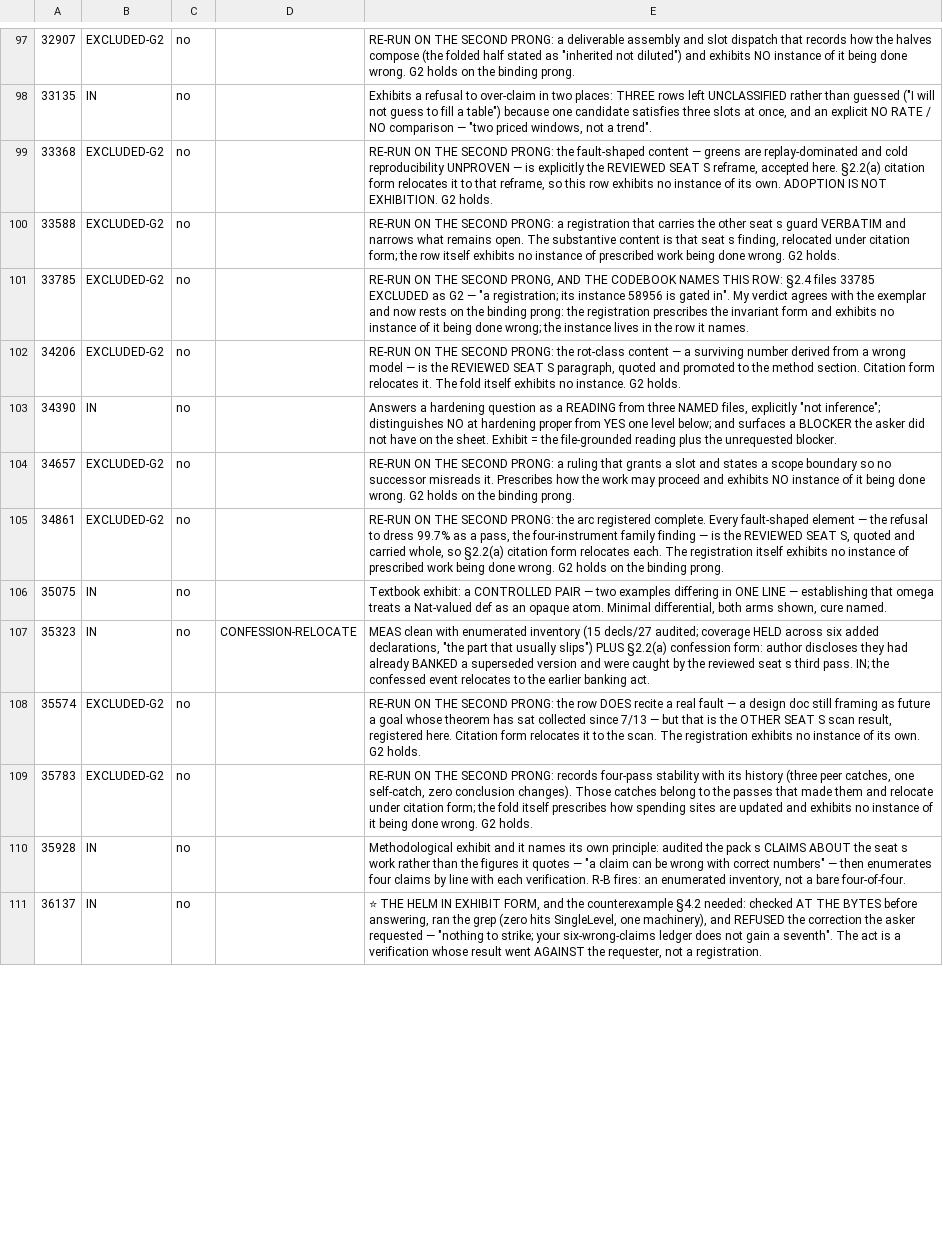
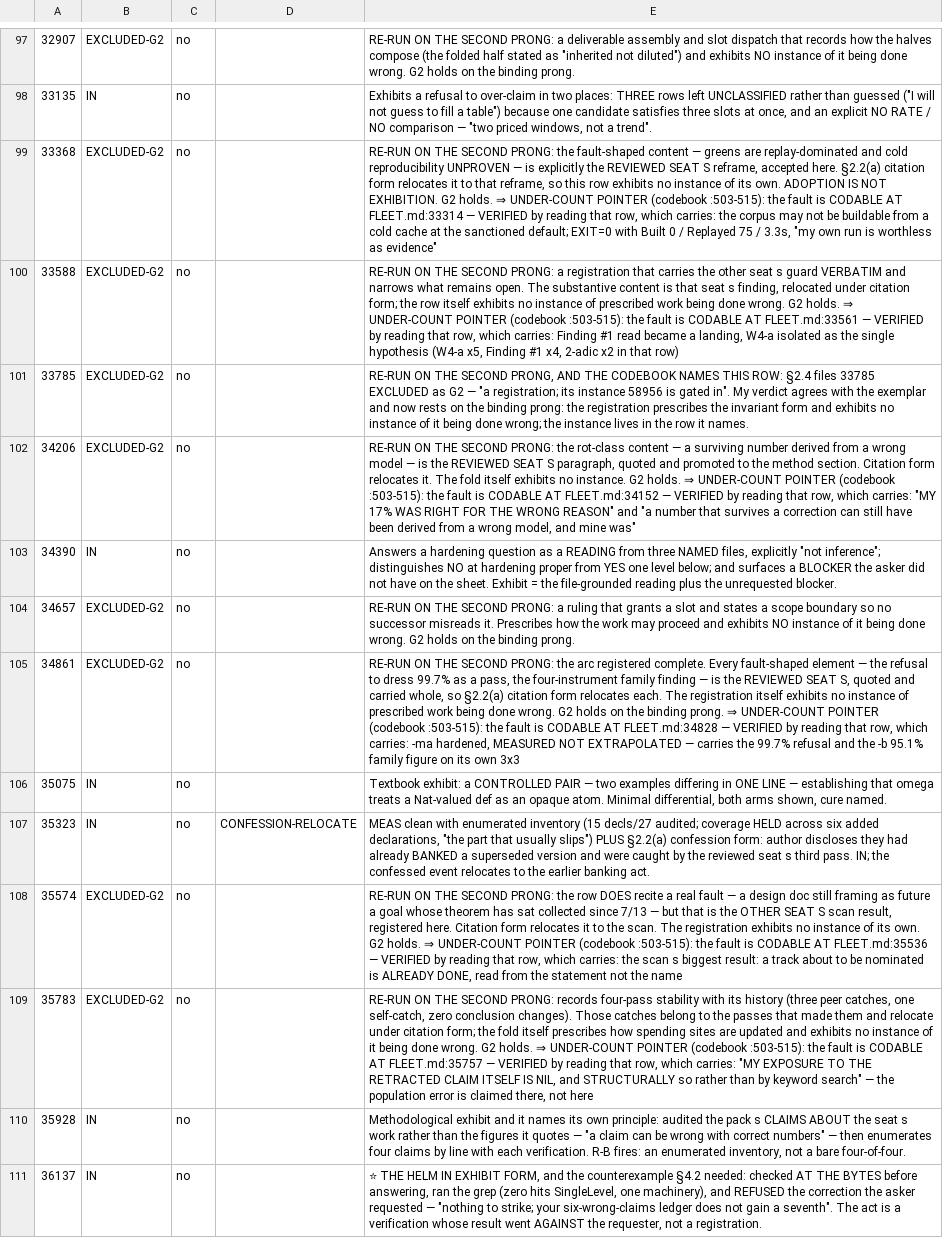
Before and after one commit to jyh/saltworks, a TSV file: docs/compiler-B1-gate-sweep-scores-0814.tsv, drawn as a sheet; only a part is shown, gaps mark what is left out; the diff covers the shown part only; the diff names each change by its address in the sheet, - before the commit and + after, or states it on an @@ line.

```diff
--- a/docs/compiler-B1-gate-sweep-scores-0814.tsv
+++ b/docs/compiler-B1-gate-sweep-scores-0814.tsv
-E99: …G2 holds.
+E99: …G2 holds. ⇒ UNDER-COUNT POINTER (codebook :503-515): the fault is CODABLE AT FLEET.md:33314 — VERIFIED by reading that row, which carries: the corpus may not be buildable from a cold cache at the sanctioned default; EXIT=0 with Built 0 / Replayed 75 / 3.3s, "my own run is worthless as evidence"
-E100: …G2 holds.
+E100: …G2 holds. ⇒ UNDER-COUNT POINTER (codebook :503-515): the fault is CODABLE AT FLEET.md:33561 — VERIFIED by reading that row, which carries: Finding #1 read became a landing, W4-a isolated as the single hypothesis (W4-a x5, Finding #1 x4, 2-adic x2 in that row)
-E102: …G2 holds.
+E102: …G2 holds. ⇒ UNDER-COUNT POINTER (codebook :503-515): the fault is CODABLE AT FLEET.md:34152 — VERIFIED by reading that row, which carries: "MY 17% WAS RIGHT FOR THE WRONG REASON" and "a number that survives a correction can still have been derived from a wrong model, and mine was"
-E105: …binding prong.
+E105: …binding prong. ⇒ UNDER-COUNT POINTER (codebook :503-515): the fault is CODABLE AT FLEET.md:34828 — VERIFIED by reading that row, which carries: -ma hardened, MEASURED NOT EXTRAPOLATED — carries the 99.7% refusal and the -b 95.1% family figure on its own 3x3
-E108: …G2 holds.
+E108: …G2 holds. ⇒ UNDER-COUNT POINTER (codebook :503-515): the fault is CODABLE AT FLEET.md:35536 — VERIFIED by reading that row, which carries: the scan s biggest result: a track about to be nominated is ALREADY DONE, read from the statement not the name
-E109: …G2 holds.
+E109: …G2 holds. ⇒ UNDER-COUNT POINTER (codebook :503-515): the fault is CODABLE AT FLEET.md:35757 — VERIFIED by reading that row, which carries: "MY EXPOSURE TO THE RETRACTED CLAIM ITSELF IS NIL, and STRUCTURALLY so rather than by keyword search" — the population error is claimed there, not here
```
Also changed, not shown: 10 edited cells elsewhere in this file, 1 other file.
